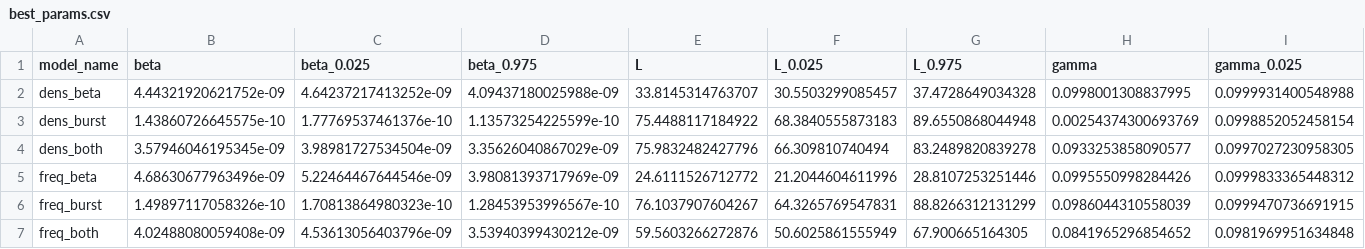
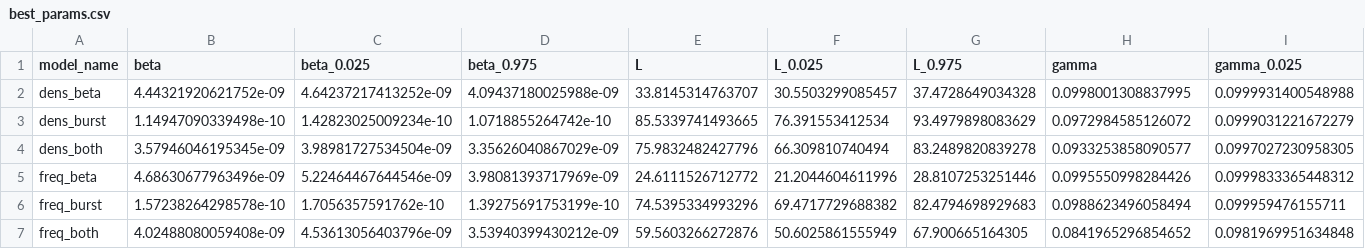
Before and after one commit to qleclerc/mrsa_transduction, a CSV file: Fitting/best_params.csv, drawn as a sheet; only a part is shown; the diff covers the shown part only; the diff names each change by its address in the sheet, - before the commit and + after, or states it on an @@ line.

```diff
--- a/Fitting/best_params.csv
+++ b/Fitting/best_params.csv
-B3 (beta): 1.43860726645575e-10
+B3 (beta): 1.14947090339498e-10
-C3 (beta_0.025): 1.77769537461376e-10
+C3 (beta_0.025): 1.42823025009234e-10
-D3 (beta_0.975): 1.13573254225599e-10
+D3 (beta_0.975): 1.0718855264742e-10
-E3 (L): 75.4488117184922
+E3 (L): 85.5339741493665
-F3 (L_0.025): 68.3840555873183
+F3 (L_0.025): 76.391553412534
-G3 (L_0.975): 89.6550868044948
+G3 (L_0.975): 93.4979898083629
-H3 (gamma): 0.00254374300693769
+H3 (gamma): 0.0972984585126072
-I3 (gamma_0.025): 0.0998852052458154
+I3 (gamma_0.025): 0.0999031221672279
-B6 (beta): 1.49897117058326e-10
+B6 (beta): 1.57238264298578e-10
-C6 (beta_0.025): 1.70813864980323e-10
+C6 (beta_0.025): 1.7056357591762e-10
-D6 (beta_0.975): 1.28453953996567e-10
+D6 (beta_0.975): 1.39275691753199e-10
-E6 (L): 76.1037907604267
+E6 (L): 74.5395334993296
-F6 (L_0.025): 64.3265769547831
+F6 (L_0.025): 69.4717729688382
-G6 (L_0.975): 88.8266312131299
+G6 (L_0.975): 82.4794698929683
-H6 (gamma): 0.0986044310558039
+H6 (gamma): 0.0988623496058494
-I6 (gamma_0.025): 0.0999470736691915
+I6 (gamma_0.025): 0.099959476155711
```
Also changed, not shown: 14 edited cells elsewhere in this file, 4 other files.
